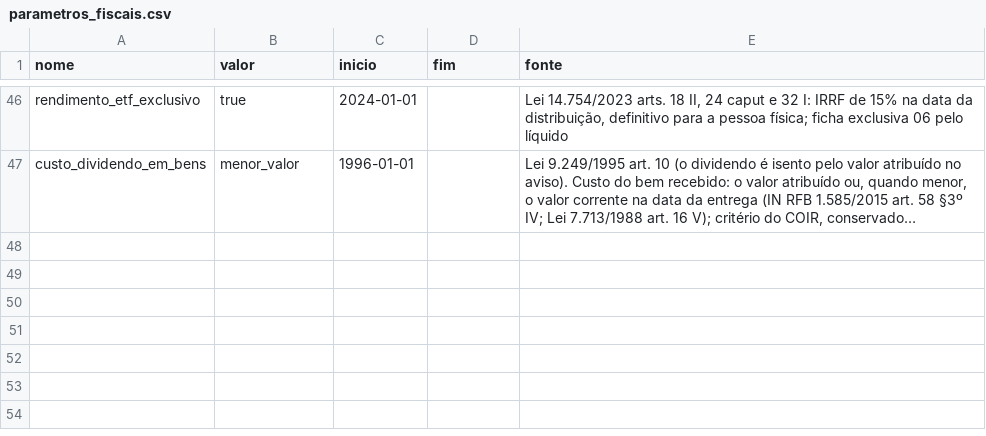
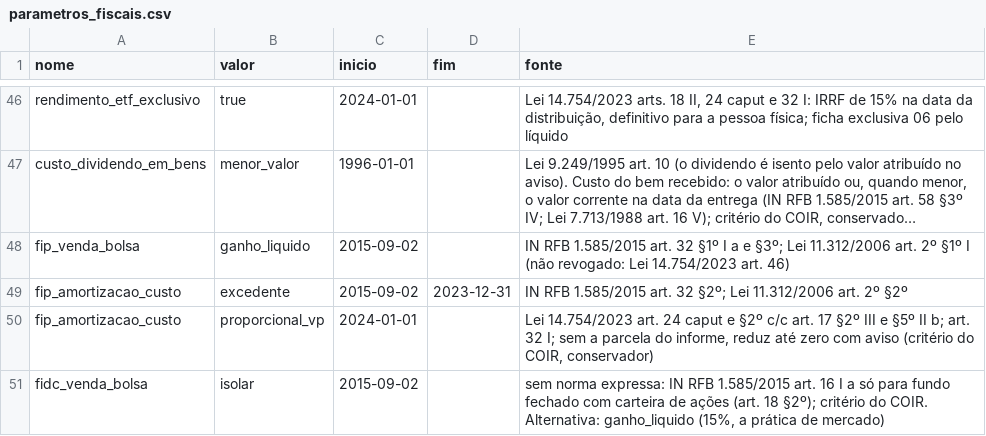
Before and after one commit to MarceloPCF/COIR, a CSV file: data/parametros_fiscais.csv, drawn as a sheet; only a part is shown, gaps mark what is left out; long unchanged cells end in …; the diff names each change by its address in the sheet, - before the commit and + after, or states it on an @@ line.

Commit message:
feat(engine): cotas de FIP apuradas a 15% e de FIDC isoladas, fora do limite de R$ 20 mil
B6 do parecer de 13/11/2026:
- tipos FIP e FIDC, só pela lista de fundos da B3 (o gerador passa a guardar o FIP
  comum e a lista de FIDC); cota de fundo não é ação: fora da soma do limite;
- FIP comum: ganho líquido na categoria comum (IN RFB 1.585/2015 art. 32 §1º I a;
  parâmetro fip_venda_bolsa); amortização pela parcela de custo do informe, até
  zero, com aviso (fip_amortizacao_custo); aviso de come-cotas na venda desde 2024;
- FIDC: isolado por desenho, com motivo próprio (fidc_venda_bolsa = isolar);
- proposta de redução de capital pela amortização de FIP; bem FIP no IRPF (07.07).

```diff
--- a/data/parametros_fiscais.csv
+++ b/data/parametros_fiscais.csv
+row 48: fip_venda_bolsa | ganho_liquido | 2015-09-02 |  | IN RFB 1.585/2015 art. 32 §1º I a e §3º; Lei 11.312/2006 art. 2º §1º I (não revogado: Lei 14.754/2023 art. 46)
+row 49: fip_amortizacao_custo | excedente | 2015-09-02 | 2023-12-31 | IN RFB 1.585/2015 art. 32 §2º; Lei 11.312/2006 art. 2º §2º
+row 50: fip_amortizacao_custo | proporcional_vp | 2024-01-01 |  | Lei 14.754/2023 art. 24 caput e §2º c/c art. 17 §2º III e §5º II b; art. 32 I; sem a parcela do informe, reduz até zero com aviso (critério do COIR, conservador)
+row 51: fidc_venda_bolsa | isolar | 2015-09-02 |  | sem norma expressa: IN RFB 1.585/2015 art. 16 I a só para fundo fechado com carteira de ações (art. 18 §2º); critério do COIR. Alternativa: ganho_liquido (15%, a prática de mercado)
```
Also changed, not shown: 24 other files.
